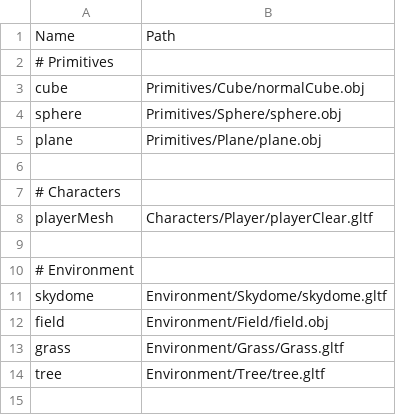
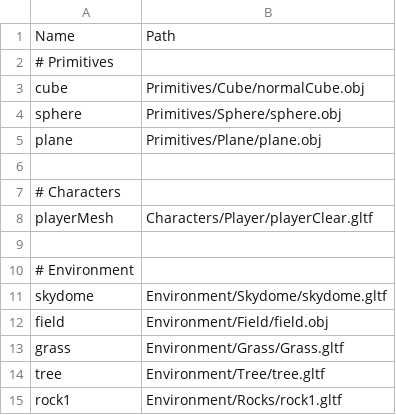
Before and after one commit to so1218/FROM-SOHEWARE, a CSV file: project/Assets/Data/ModelList.csv, drawn as a sheet.

```diff
--- a/project/Assets/Data/ModelList.csv
+++ b/project/Assets/Data/ModelList.csv
@@ -14 +14,2 @@ grass,Environment/Grass/Grass.gltf
 tree,Environment/Tree/tree.gltf
+rock1,Environment/Rocks/rock1.gltf
```
Also changed, not shown: 14 other files.
